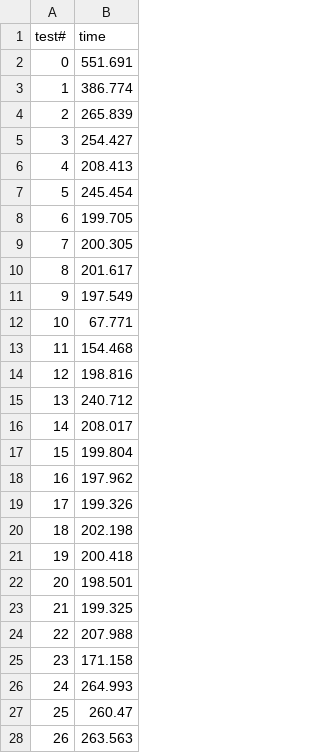
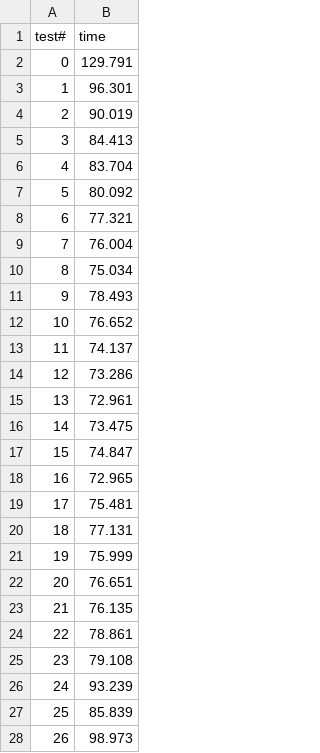
Before and after one commit to devzizu/nosql-databases, a CSV file: TP/performance/results/mongodb-query4.csv, drawn as a sheet; only a part is shown; the diff covers the shown part only.

Commit message:
[TP] performance tests finsihed and output result exported

```diff
--- a/TP/performance/results/mongodb-query4.csv
+++ b/TP/performance/results/mongodb-query4.csv
@@ -1,28 +1,28 @@
 test#,time
-0,551.691
-1,386.774
-2,265.839
-3,254.427
-4,208.413
-5,245.454
-6,199.705
-7,200.305
-8,201.617
-9,197.549
-10,67.771
-11,154.468
-12,198.816
-13,240.712
-14,208.017
-15,199.804
-16,197.962
-17,199.326
-18,202.198
-19,200.418
-20,198.501
-21,199.325
-22,207.988
-23,171.158
-24,264.993
-25,260.47
-26,263.563
+0,129.791
+1,96.301
+2,90.019
+3,84.413
+4,83.704
+5,80.092
+6,77.321
+7,76.004
+8,75.034
+9,78.493
+10,76.652
+11,74.137
+12,73.286
+13,72.961
+14,73.475
+15,74.847
+16,72.965
+17,75.481
+18,77.131
+19,75.999
+20,76.651
+21,76.135
+22,78.861
+23,79.108
+24,93.239
+25,85.839
+26,98.973
```
Also changed, not shown: 3 edited cells elsewhere in this file, TP/performance/results/mongodb-query0.csv, TP/performance/results/mongodb-query2.csv, 17 other files.
